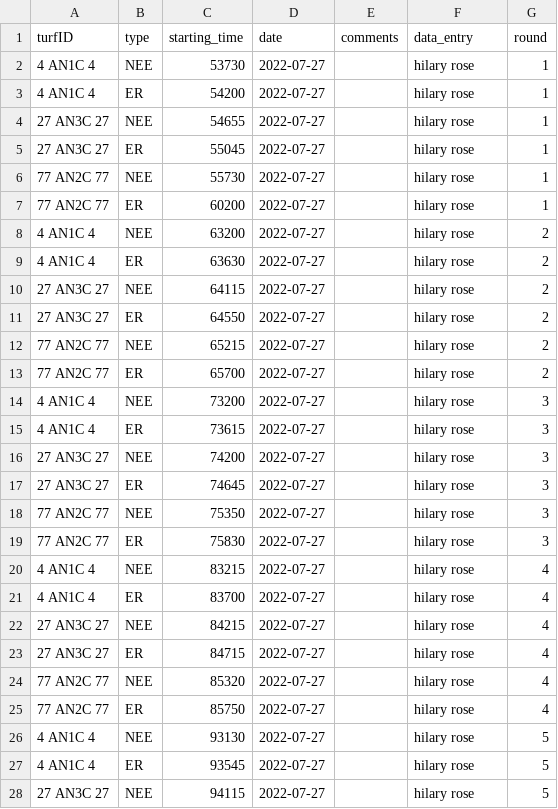
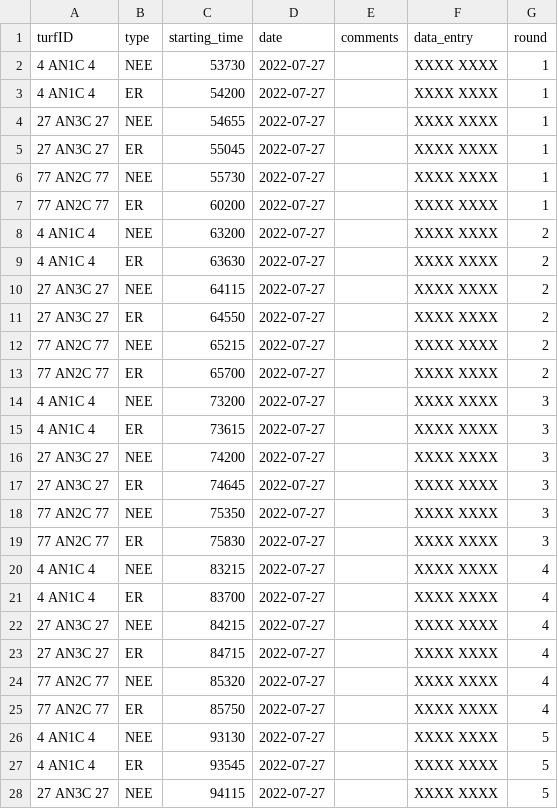
Before and after one commit to jogaudard/fluxible, a CSV file: data-raw/PFTC6_cflux_field-record_liahovden.csv, drawn as a sheet; only a part is shown; the diff covers the shown part only.

```diff
--- a/data-raw/PFTC6_cflux_field-record_liahovden.csv
+++ b/data-raw/PFTC6_cflux_field-record_liahovden.csv
@@ -1,28 +1,28 @@
 turfID,type,starting_time,date,comments,data_entry,round
-4 AN1C 4,NEE,53730,2022-07-27,,hilary rose,1
-4 AN1C 4,ER,54200,2022-07-27,,hilary rose,1
-27 AN3C 27,NEE,54655,2022-07-27,,hilary rose,1
-27 AN3C 27,ER,55045,2022-07-27,,hilary rose,1
-77 AN2C 77,NEE,55730,2022-07-27,,hilary rose,1
-77 AN2C 77,ER,60200,2022-07-27,,hilary rose,1
-4 AN1C 4,NEE,63200,2022-07-27,,hilary rose,2
-4 AN1C 4,ER,63630,2022-07-27,,hilary rose,2
-27 AN3C 27,NEE,64115,2022-07-27,,hilary rose,2
-27 AN3C 27,ER,64550,2022-07-27,,hilary rose,2
-77 AN2C 77,NEE,65215,2022-07-27,,hilary rose,2
-77 AN2C 77,ER,65700,2022-07-27,,hilary rose,2
-4 AN1C 4,NEE,73200,2022-07-27,,hilary rose,3
-4 AN1C 4,ER,73615,2022-07-27,,hilary rose,3
-27 AN3C 27,NEE,74200,2022-07-27,,hilary rose,3
-27 AN3C 27,ER,74645,2022-07-27,,hilary rose,3
-77 AN2C 77,NEE,75350,2022-07-27,,hilary rose,3
-77 AN2C 77,ER,75830,2022-07-27,,hilary rose,3
-4 AN1C 4,NEE,83215,2022-07-27,,hilary rose,4
-4 AN1C 4,ER,83700,2022-07-27,,hilary rose,4
-27 AN3C 27,NEE,84215,2022-07-27,,hilary rose,4
-27 AN3C 27,ER,84715,2022-07-27,,hilary rose,4
-77 AN2C 77,NEE,85320,2022-07-27,,hilary rose,4
-77 AN2C 77,ER,85750,2022-07-27,,hilary rose,4
-4 AN1C 4,NEE,93130,2022-07-27,,hilary rose,5
-4 AN1C 4,ER,93545,2022-07-27,,hilary rose,5
-27 AN3C 27,NEE,94115,2022-07-27,,hilary rose,5
+4 AN1C 4,NEE,53730,2022-07-27,,XXXX XXXX,1
+4 AN1C 4,ER,54200,2022-07-27,,XXXX XXXX,1
+27 AN3C 27,NEE,54655,2022-07-27,,XXXX XXXX,1
+27 AN3C 27,ER,55045,2022-07-27,,XXXX XXXX,1
+77 AN2C 77,NEE,55730,2022-07-27,,XXXX XXXX,1
+77 AN2C 77,ER,60200,2022-07-27,,XXXX XXXX,1
+4 AN1C 4,NEE,63200,2022-07-27,,XXXX XXXX,2
+4 AN1C 4,ER,63630,2022-07-27,,XXXX XXXX,2
+27 AN3C 27,NEE,64115,2022-07-27,,XXXX XXXX,2
+27 AN3C 27,ER,64550,2022-07-27,,XXXX XXXX,2
+77 AN2C 77,NEE,65215,2022-07-27,,XXXX XXXX,2
+77 AN2C 77,ER,65700,2022-07-27,,XXXX XXXX,2
+4 AN1C 4,NEE,73200,2022-07-27,,XXXX XXXX,3
+4 AN1C 4,ER,73615,2022-07-27,,XXXX XXXX,3
+27 AN3C 27,NEE,74200,2022-07-27,,XXXX XXXX,3
+27 AN3C 27,ER,74645,2022-07-27,,XXXX XXXX,3
+77 AN2C 77,NEE,75350,2022-07-27,,XXXX XXXX,3
+77 AN2C 77,ER,75830,2022-07-27,,XXXX XXXX,3
+4 AN1C 4,NEE,83215,2022-07-27,,XXXX XXXX,4
+4 AN1C 4,ER,83700,2022-07-27,,XXXX XXXX,4
+27 AN3C 27,NEE,84215,2022-07-27,,XXXX XXXX,4
+27 AN3C 27,ER,84715,2022-07-27,,XXXX XXXX,4
+77 AN2C 77,NEE,85320,2022-07-27,,XXXX XXXX,4
+77 AN2C 77,ER,85750,2022-07-27,,XXXX XXXX,4
+4 AN1C 4,NEE,93130,2022-07-27,,XXXX XXXX,5
+4 AN1C 4,ER,93545,2022-07-27,,XXXX XXXX,5
+27 AN3C 27,NEE,94115,2022-07-27,,XXXX XXXX,5
```
Also changed, not shown: 112 edited cells elsewhere in this file, 21 other files.
